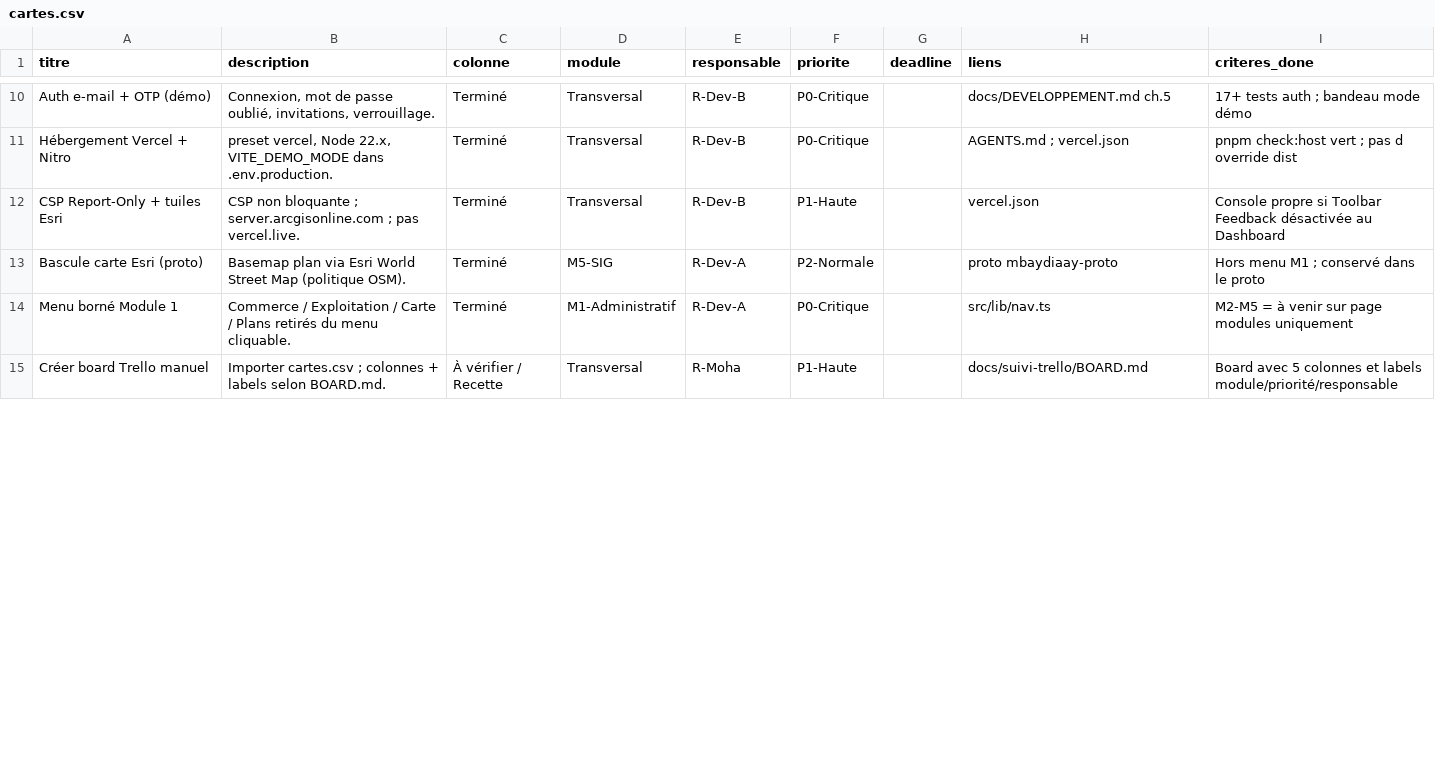
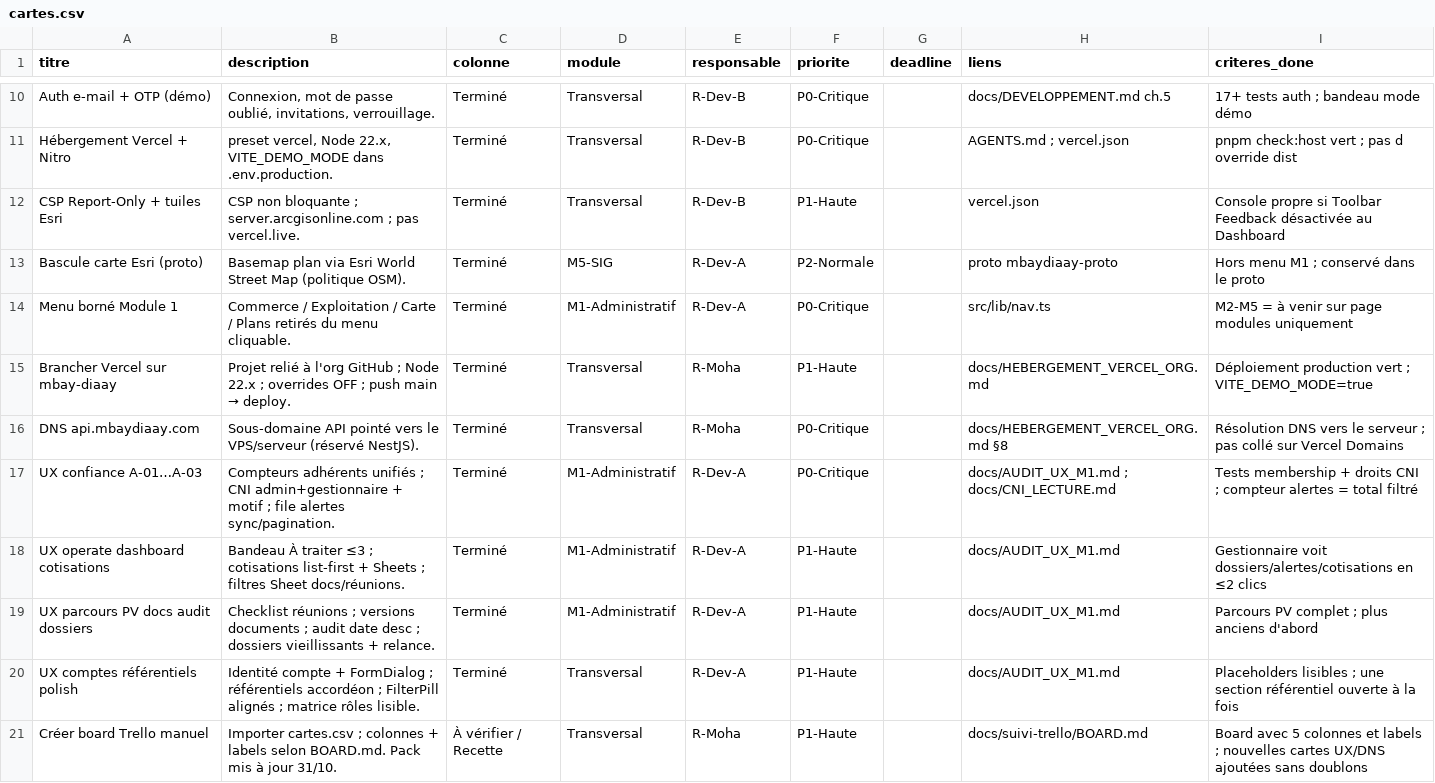
Before and after one commit to mbay-diaay/mbay-diaay, a CSV file: docs/suivi-trello/cartes.csv, drawn as a sheet; only a part is shown, gaps mark what is left out; the diff covers the shown part only.

```diff
--- a/docs/suivi-trello/cartes.csv
+++ b/docs/suivi-trello/cartes.csv
@@ -14,2 +14,8 @@ titre,description,colonne,module,responsable,priorite,deadline,liens,criteres_do
 "Menu borné Module 1","Commerce / Exploitation / Carte / Plans retirés du menu cliquable.","Terminé","M1-Administratif","R-Dev-A","P0-Critique","","src/lib/nav.ts","M2-M5 = à venir sur page modules uniquement"
-"Créer board Trello manuel","Importer cartes.csv ; colonnes + labels selon BOARD.md.","À vérifier / Recette","Transversal","R-Moha","P1-Haute","","docs/suivi-trello/BOARD.md","Board avec 5 colonnes et labels module/priorité/responsable"
+"Brancher Vercel sur mbay-diaay","Projet relié à l'org GitHub ; Node 22.x ; overrides OFF ; push main → deploy.","Terminé","Transversal","R-Moha","P1-Haute","","docs/HEBERGEMENT_VERCEL_ORG.md","Déploiement production vert ; VITE_DEMO_MODE=true"
+"DNS api.mbaydiaay.com","Sous-domaine API pointé vers le VPS/serveur (réservé NestJS).","Terminé","Transversal","R-Moha","P0-Critique","","docs/HEBERGEMENT_VERCEL_ORG.md §8","Résolution DNS vers le serveur ; pas collé sur Vercel Domains"
+"UX confiance A-01…A-03","Compteurs adhérents unifiés ; CNI admin+gestionnaire + motif ; file alertes sync/pagination.","Terminé","M1-Administratif","R-Dev-A","P0-Critique","","docs/AUDIT_UX_M1.md ; docs/CNI_LECTURE.md","Tests membership + droits CNI ; compteur alertes = total filtré"
+"UX operate dashboard cotisations","Bandeau À traiter ≤3 ; cotisations list-first + Sheets ; filtres Sheet docs/réunions.","Terminé","M1-Administratif","R-Dev-A","P1-Haute","","docs/AUDIT_UX_M1.md","Gestionnaire voit dossiers/alertes/cotisations en ≤2 clics"
+"UX parcours PV docs audit dossiers","Checklist réunions ; versions documents ; audit date desc ; dossiers vieillissants + relance.","Terminé","M1-Administratif","R-Dev-A","P1-Haute","","docs/AUDIT_UX_M1.md","Parcours PV complet ; plus anciens d'abord"
+"UX comptes référentiels polish","Identité compte + FormDialog ; référentiels accordéon ; FilterPill alignés ; matrice rôles lisible.","Terminé","Transversal","R-Dev-A","P1-Haute","","docs/AUDIT_UX_M1.md","Placeholders lisibles ; une section référentiel ouverte à la fois"
+"Créer board Trello manuel","Importer cartes.csv ; colonnes + labels selon BOARD.md. Pack mis à jour 31/10.","À vérifier / Recette","Transversal","R-Moha","P1-Haute","","docs/suivi-trello/BOARD.md","Board avec 5 colonnes et labels ; nouvelles cartes UX/DNS ajoutées sans doublons"
```
Also changed, not shown: 1 removed row and 9 edited cells elsewhere in this file, 6 other files.
